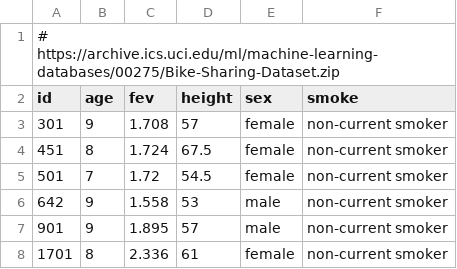
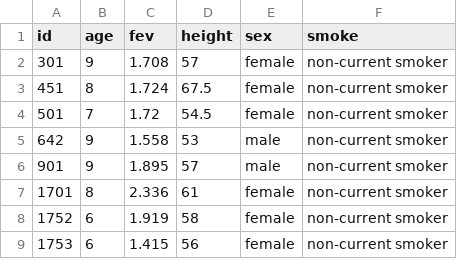
Before and after one commit to dushoff/statistics_talks, a CSV file: visualization/git_push/fev.csv, drawn as a sheet; only a part is shown; the shorter side is filled out with more unchanged rows.

Commit message:
Push unannotated fev ☹

```diff
--- a/visualization/git_push/fev.csv
+++ b/visualization/git_push/fev.csv
@@ -1,2 +1 @@
-# https://archive.ics.uci.edu/ml/machine-learning-databases/00275/Bike-Sharing-Dataset.zip
 "id","age","fev","height","sex","smoke"
```
